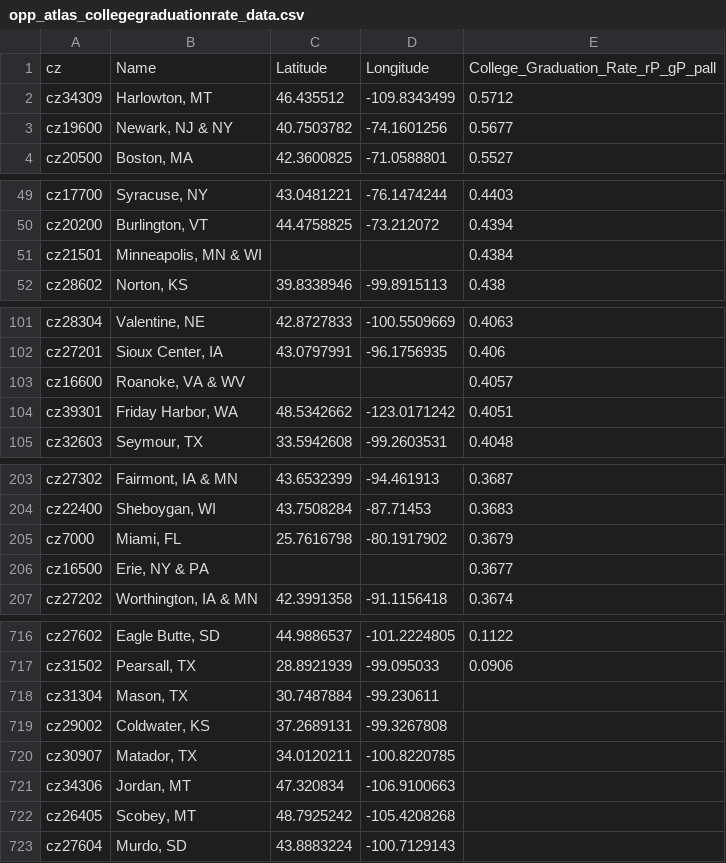
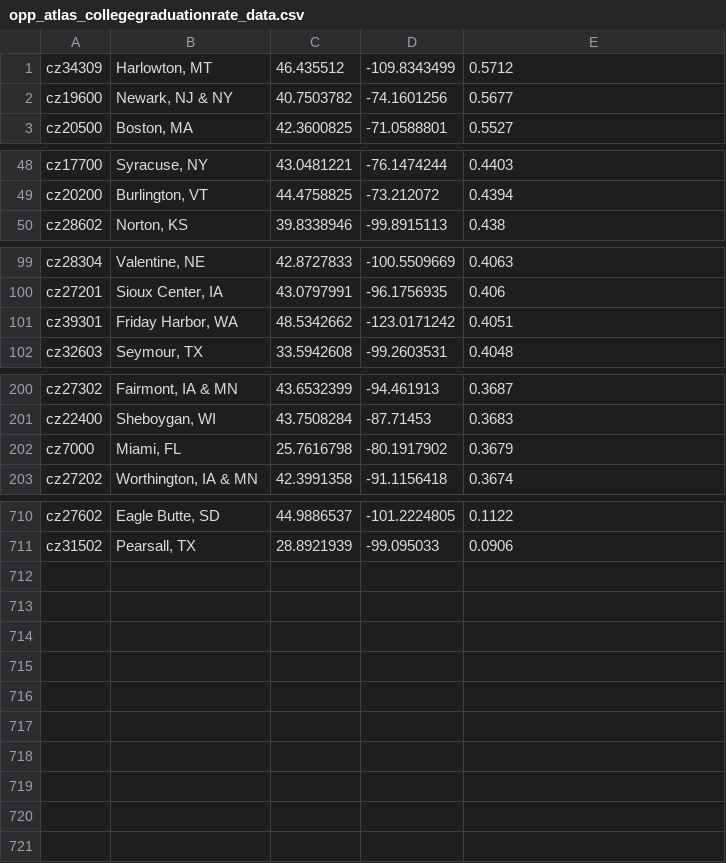
Before and after one commit to CodeChanning/stem_map, a CSV file: _layouts/opp_atlas_collegegraduationrate_data.csv, drawn as a sheet; only a part is shown, gaps mark what is left out; the diff covers the shown part only.

Commit message:
fixing data array making so that it doesnt have any NaN elements

```diff
--- a/_layouts/opp_atlas_collegegraduationrate_data.csv
+++ b/_layouts/opp_atlas_collegegraduationrate_data.csv
@@ -1,2 +1 @@
-cz,Name,Latitude,Longitude,College_Graduation_Rate_rP_gP_pall
 cz34309,"Harlowton, MT",46.435512,-109.8343499,0.5712
@@ -50,3 +49,2 @@ cz17700,"Syracuse, NY",43.0481221,-76.1474244,0.4403
 cz20200,"Burlington, VT",44.4758825,-73.212072,0.4394
-cz21501,"Minneapolis, MN & WI",,,0.4384
 cz28602,"Norton, KS",39.8338946,-99.8915113,0.438
@@ -102,3 +100,2 @@ cz28304,"Valentine, NE",42.8727833,-100.5509669,0.4063
 cz27201,"Sioux Center, IA",43.0797991,-96.1756935,0.406
-cz16600,"Roanoke, VA & WV",,,0.4057
 cz39301,"Friday Harbor, WA",48.5342662,-123.0171242,0.4051
@@ -205,3 +202,2 @@ cz22400,"Sheboygan, WI",43.7508284,-87.71453,0.3683
 cz7000,"Miami, FL",25.7616798,-80.1917902,0.3679
-cz16500,"Erie, NY & PA",,,0.3677
 cz27202,"Worthington, IA & MN",42.3991358,-91.1156418,0.3674
@@ -717,7 +711 @@ cz27602,"Eagle Butte, SD",44.9886537,-101.2224805,0.1122
 cz31502,"Pearsall, TX",28.8921939,-99.095033,0.0906
-cz31304,"Mason, TX",30.7487884,-99.230611,
-cz29002,"Coldwater, KS",37.2689131,-99.3267808,
-cz30907,"Matador, TX",34.0120211,-100.8220785,
-cz34306,"Jordan, MT",47.320834,-106.9100663,
-cz26405,"Scobey, MT",48.7925242,-105.4208268,
-cz27604,"Murdo, SD",43.8883224,-100.7129143,
```
Also changed, not shown: 2 removed rows elsewhere in this file, 1 other file.
